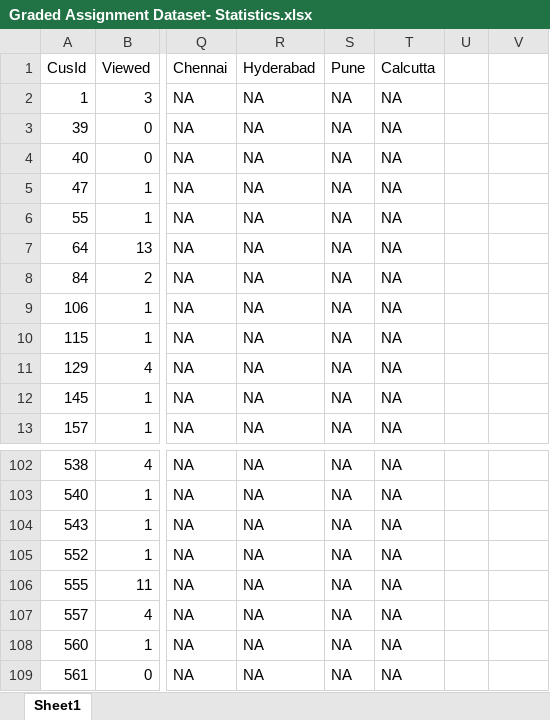
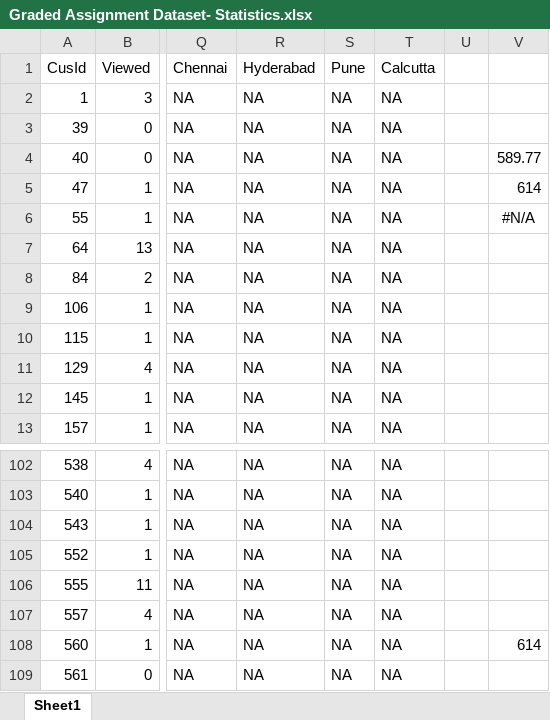
Before and after one commit to sagarnil1989/JigsawRepository, an Excel workbook: Test Hypothesis WIth Data/AdvancedTestHypothesis/CaseStudy-Graded/Graded Assignment Dataset- Statistics.xlsx, sheet Sheet1, drawn as a sheet; only a part is shown, gaps mark what is left out; values as stored, in another font and other column widths than the file's, no borders; the diff names each change by its address in the sheet, - before the commit and + after, or states it on an @@ line.

Commit message:
advanced hypothesis test workbook

```diff
--- a/Test Hypothesis WIth Data/AdvancedTestHypothesis/CaseStudy-Graded/Graded Assignment Dataset- Statistics.xlsx (sheet Sheet1)
+++ b/Test Hypothesis WIth Data/AdvancedTestHypothesis/CaseStudy-Graded/Graded Assignment Dataset- Statistics.xlsx (sheet Sheet1)
-V4: (empty)
+V4: 589.77
-V5: (empty)
+V5: 614
-V6: (empty)
+V6: #N/A
-V108: (empty)
+V108: 614
```
Also changed, not shown: 4 other files.
